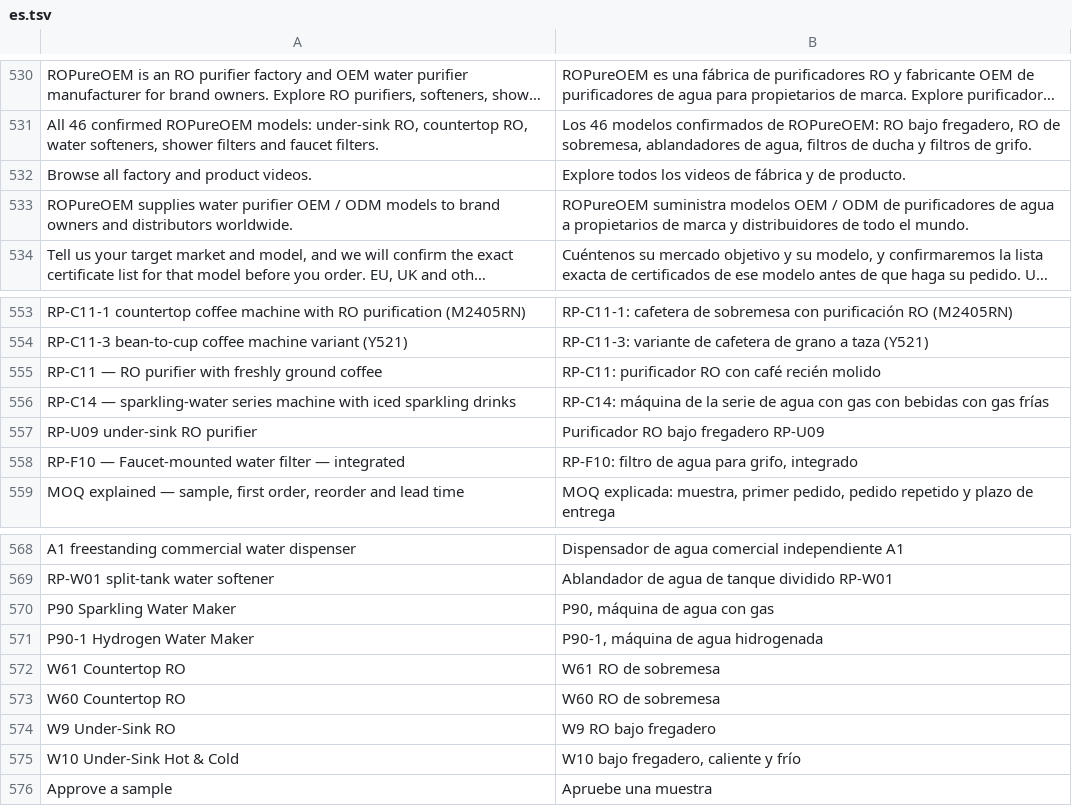
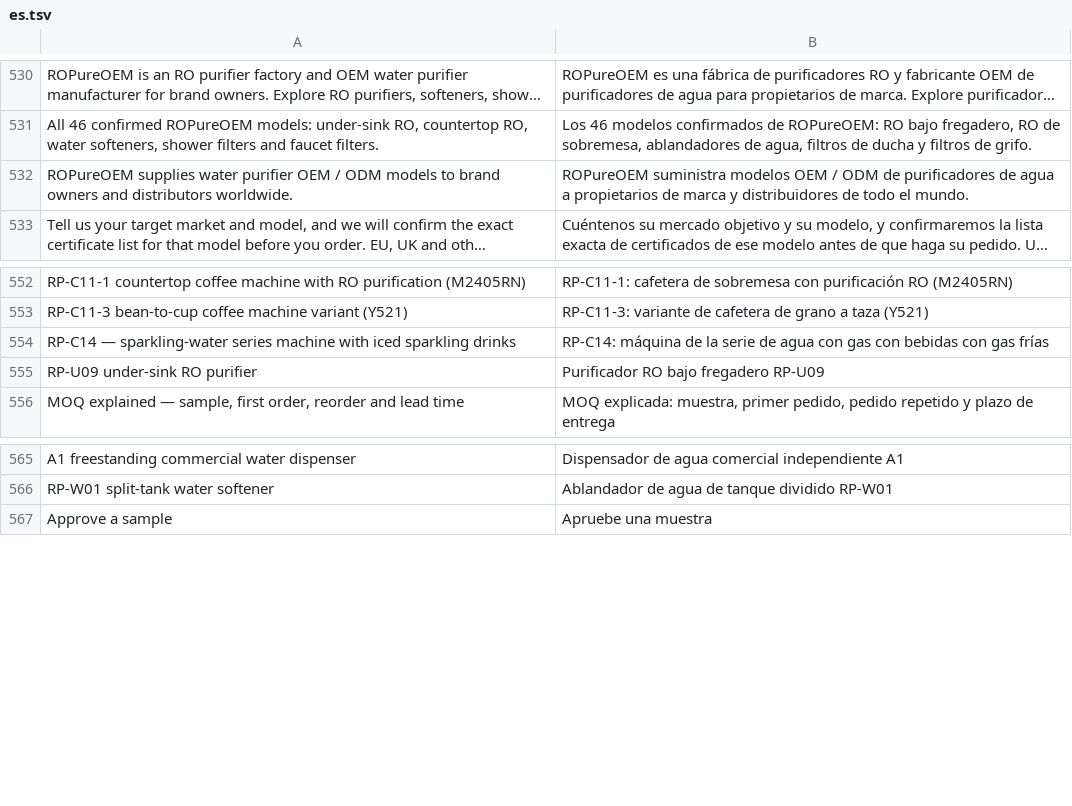
Before and after one commit to ropureoem/ropureoem, a TSV file: scripts/i18n/es.tsv, drawn as a sheet; only a part is shown, gaps mark what is left out; long unchanged cells end in …; the diff names each change by its address in the sheet, - before the commit and + after, or states it on an @@ line.

Commit message:
Dedupe es/pt TSVs: remove 9 duplicate keys each (identical translations)
All 9 duplicate keys in es.tsv and pt.tsv carried byte-identical
translations, so the loader dict is unchanged and no page rebuild
is needed. Keys: RP-C11 title, RP-F10 title, 'Browse all factory
and product videos.', W61/W60/W9/W10/P90/P90-1 model labels.

```diff
--- a/scripts/i18n/es.tsv
+++ b/scripts/i18n/es.tsv
-row 532: Browse all factory and product videos. | Explore todos los videos de fábrica y de producto.
-row 555: RP-C11 — RO purifier with freshly ground coffee | RP-C11: purificador RO con café recién molido
-row 558: RP-F10 — Faucet-mounted water filter — integrated | RP-F10: filtro de agua para grifo, integrado
-row 570: P90 Sparkling Water Maker | P90, máquina de agua con gas
-row 571: P90-1 Hydrogen Water Maker | P90-1, máquina de agua hidrogenada
-row 572: W61 Countertop RO | W61 RO de sobremesa
-row 573: W60 Countertop RO | W60 RO de sobremesa
-row 574: W9 Under-Sink RO | W9 RO bajo fregadero
-row 575: W10 Under-Sink Hot & Cold | W10 bajo fregadero, caliente y frío
```
Also changed, not shown: scripts/i18n/pt.tsv.
